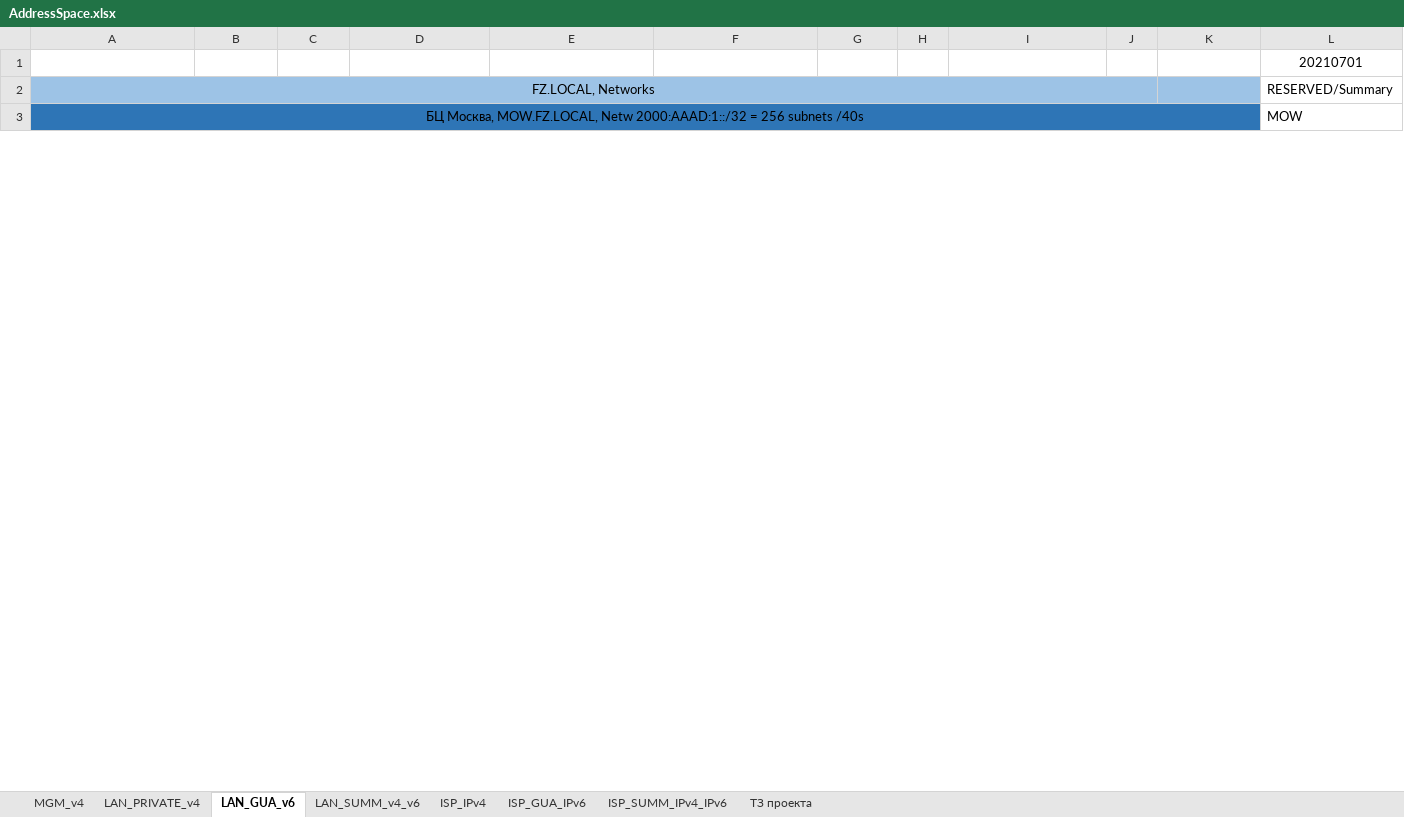
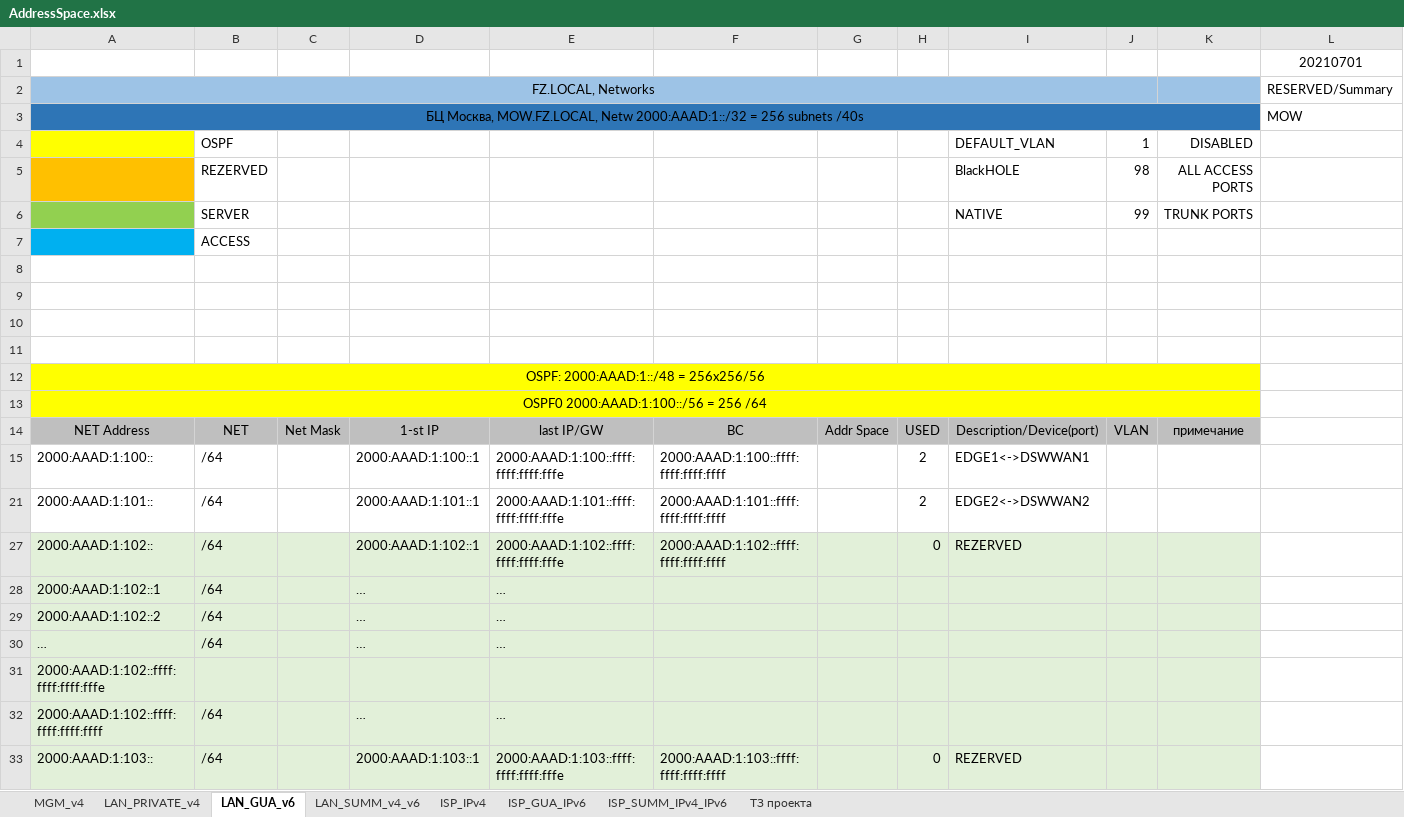
Before and after one commit to fazzzan/Myotus-networks, an Excel workbook: LECTURES/MODULE02/Lecture10/labs/AddressSpace.xlsx, sheet LAN_GUA_v6, drawn as a sheet; only a part is shown; values as stored, in another font and other column widths than the file's, no borders; the diff covers the shown part only; the diff names each change by its address in the sheet, - before the commit and + after, or states it on an @@ line.

```diff
--- a/LECTURES/MODULE02/Lecture10/labs/AddressSpace.xlsx (sheet LAN_GUA_v6)
+++ b/LECTURES/MODULE02/Lecture10/labs/AddressSpace.xlsx (sheet LAN_GUA_v6)
@@ row 4 unhidden:  | OSPF |  |  |  |  |  |  | DEFAULT_VLAN | 1 | DISABLED @@
@@ row 5 unhidden:  | REZERVED |  |  |  |  |  |  | BlackHOLE | 98 | ALL ACCESS PORTS @@
@@ row 6 unhidden:  | SERVER |  |  |  |  |  |  | NATIVE | 99 | TRUNK PORTS @@
@@ row 7 unhidden:  | ACCESS @@
+row 8: (empty)
+row 9: (empty)
+row 10: (empty)
+row 11: (empty)
@@ row 12 unhidden: OSPF: 2000:AAAD:1::/48 = 256x256/56 @@
@@ row 13 unhidden: OSPF0 2000:AAAD:1:100::/56 = 256 /64 @@
+row 14: NET Address | NET | Net Mask | 1-st IP | last IP/GW | BC | Addr Space | USED | Description/Device(port) | VLAN | примечание
@@ row 15 unhidden: 2000:AAAD:1:100:: | /64 |  | 2000:AAAD:1:100::1 | 2000:AAAD:1:100::ffff:ffff:ffff:fffe | 2000:AAAD:1:100::ffff:ffff:ffff:ffff |  | 2 | EDGE1<->DSWWAN1 @@
@@ row 21 unhidden: 2000:AAAD:1:101:: | /64 |  | 2000:AAAD:1:101::1 | 2000:AAAD:1:101::ffff:ffff:ffff:fffe | 2000:AAAD:1:101::ffff:ffff:ffff:ffff |  | 2 | EDGE2<->DSWWAN2 @@
@@ row 27 unhidden: 2000:AAAD:1:102:: | /64 |  | 2000:AAAD:1:102::1 | 2000:AAAD:1:102::ffff:ffff:ffff:fffe | 2000:AAAD:1:102::ffff:ffff:ffff:ffff |  | 0 | REZERVED @@
@@ row 28 unhidden: 2000:AAAD:1:102::1 | /64 |  | … | … @@
@@ row 29 unhidden: 2000:AAAD:1:102::2 | /64 |  | … | … @@
+row 30: … | /64 |  | … | …
@@ row 31 unhidden: 2000:AAAD:1:102::ffff:ffff:ffff:fffe @@
@@ row 32 unhidden: 2000:AAAD:1:102::ffff:ffff:ffff:ffff | /64 |  | … | … @@
@@ row 33 unhidden: 2000:AAAD:1:103:: | /64 |  | 2000:AAAD:1:103::1 | 2000:AAAD:1:103::ffff:ffff:ffff:fffe | 2000:AAAD:1:103::ffff:ffff:ffff:ffff |  | 0 | REZERVED @@
```
Also changed, not shown: 2 added rows and 30 hidden or unhidden rows elsewhere in this sheet, sheet ISP_SUMM_IPv4_IPv6, sheet LAN_PRIVATE_v4, sheet ISP_GUA_IPv6, sheet ISP_IPv4, formulas that keep their value, hidden cells, 4 other files.
